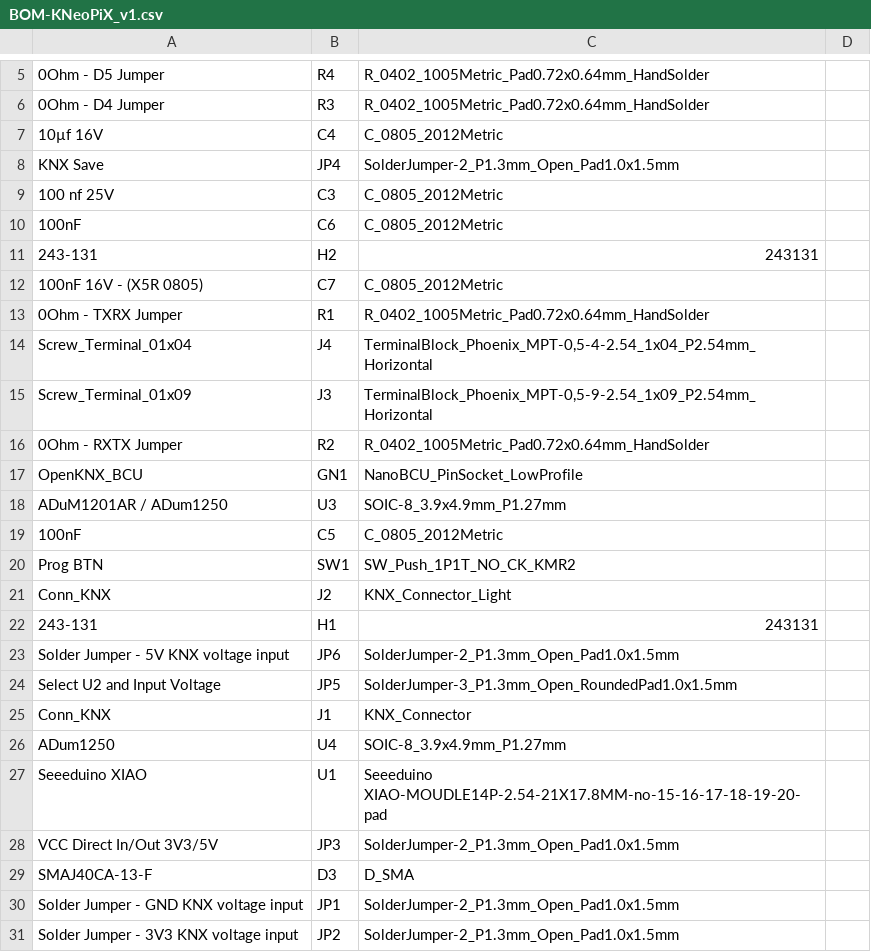
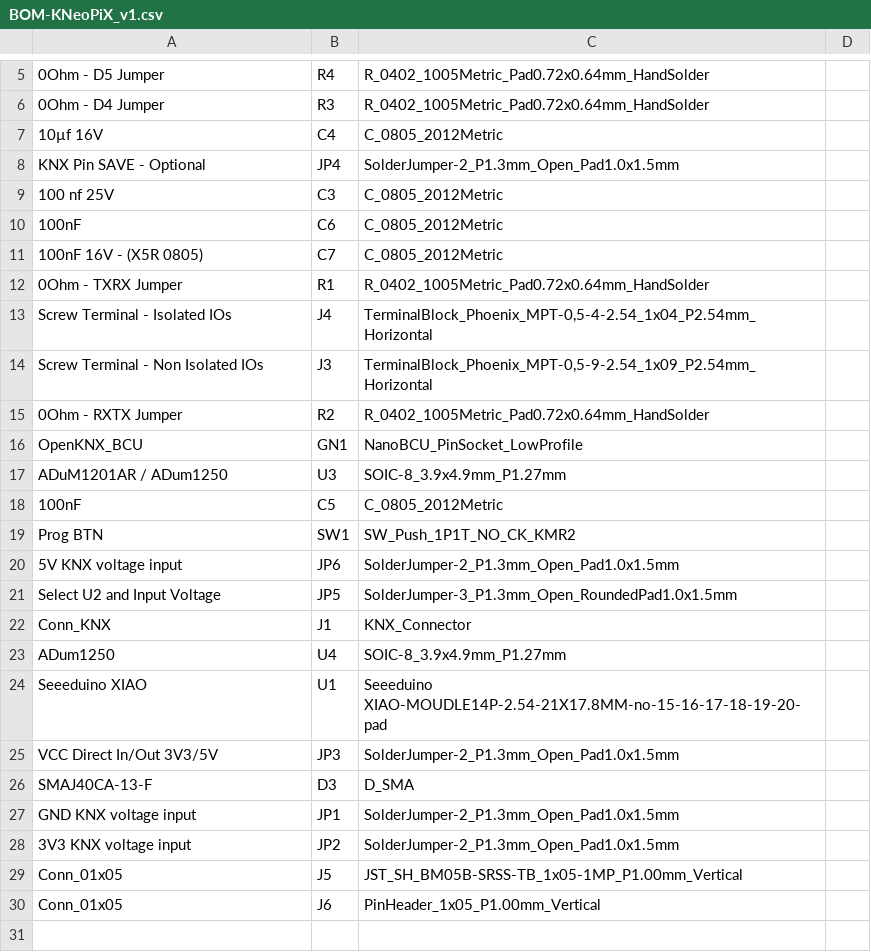
Before and after one commit to OpenKNX/OpenKNXiao-Mini, a CSV file: jlcpcb/production_files/BOM-KNeoPiX_v1.csv, drawn as a sheet; only a part is shown, gaps mark what is left out; removed rows and columns are numbered as before the commit, all else as after; the diff names each change by its address in the sheet, - before the commit and + after, or states it on an @@ line.

```diff
--- a/jlcpcb/production_files/BOM-KNeoPiX_v1.csv
+++ b/jlcpcb/production_files/BOM-KNeoPiX_v1.csv
-A8: KNX Save
+A8: KNX Pin SAVE - Optional
-row 11: 243-131 | H2 | 243131
-A13: Screw_Terminal_01x04
+A13: Screw Terminal - Isolated IOs
-A14: Screw_Terminal_01x09
+A14: Screw Terminal - Non Isolated IOs
-row 21: Conn_KNX | J2 | KNX_Connector_Light
-row 22: 243-131 | H1 | 243131
-A20: Solder Jumper - 5V KNX voltage input
+A20: 5V KNX voltage input
-A27: Solder Jumper - GND KNX voltage input
+A27: GND KNX voltage input
-A28: Solder Jumper - 3V3 KNX voltage input
+A28: 3V3 KNX voltage input
+row 29: Conn_01x05 | J5 | JST_SH_BM05B-SRSS-TB_1x05-1MP_P1.00mm_Vertical
+row 30: Conn_01x05 | J6 | PinHeader_1x05_P1.00mm_Vertical
```
Also changed, not shown: jlcpcb/production_files/CPL-KNeoPiX_v1.csv, 26 other files.
